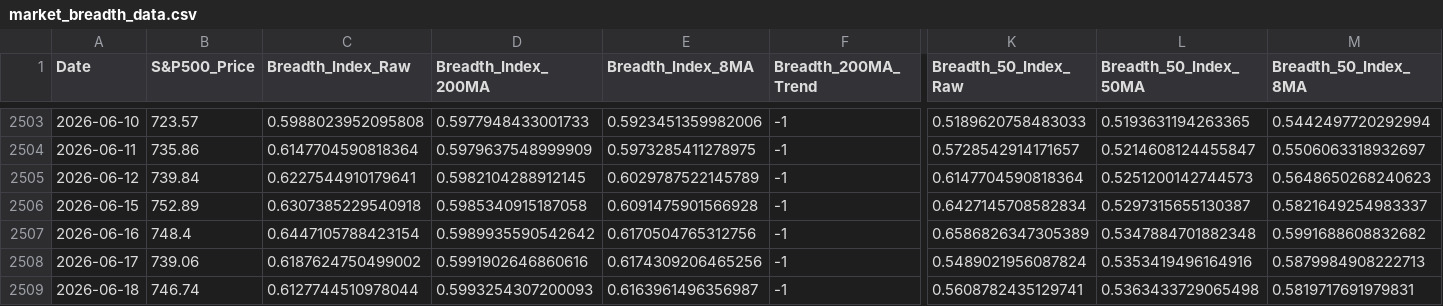
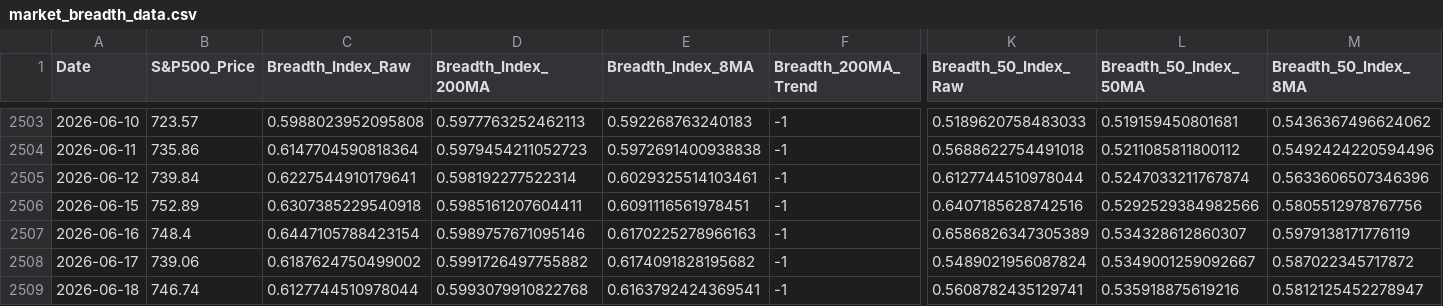
Before and after one commit to YONGJINSONG/market, a CSV file: data/breadth/market_breadth_data.csv, drawn as a sheet; only a part is shown, gaps mark what is left out; the diff covers the shown part only; the diff names each change by its address in the sheet, - before the commit and + after, or states it on an @@ line.

```diff
--- a/data/breadth/market_breadth_data.csv
+++ b/data/breadth/market_breadth_data.csv
-D2503 (Breadth_Index_200MA): 0.5977948433001733
+D2503 (Breadth_Index_200MA): 0.5977763252462113
-E2503 (Breadth_Index_8MA): 0.5923451359982006
+E2503 (Breadth_Index_8MA): 0.592268763240183
-L2503 (Breadth_50_Index_50MA): 0.5193631194263365
+L2503 (Breadth_50_Index_50MA): 0.519159450801681
-M2503 (Breadth_50_Index_8MA): 0.5442497720292994
+M2503 (Breadth_50_Index_8MA): 0.5436367496624062
-D2504 (Breadth_Index_200MA): 0.5979637548999909
+D2504 (Breadth_Index_200MA): 0.5979454211052723
-E2504 (Breadth_Index_8MA): 0.5973285411278975
+E2504 (Breadth_Index_8MA): 0.5972691400938838
-K2504 (Breadth_50_Index_Raw): 0.5728542914171657
+K2504 (Breadth_50_Index_Raw): 0.5688622754491018
-L2504 (Breadth_50_Index_50MA): 0.5214608124455847
+L2504 (Breadth_50_Index_50MA): 0.5211085811800112
-M2504 (Breadth_50_Index_8MA): 0.5506063318932697
+M2504 (Breadth_50_Index_8MA): 0.5492424220594496
-D2505 (Breadth_Index_200MA): 0.5982104288912145
+D2505 (Breadth_Index_200MA): 0.598192277522314
-E2505 (Breadth_Index_8MA): 0.6029787522145789
+E2505 (Breadth_Index_8MA): 0.6029325514103461
-K2505 (Breadth_50_Index_Raw): 0.6147704590818364
+K2505 (Breadth_50_Index_Raw): 0.6127744510978044
-L2505 (Breadth_50_Index_50MA): 0.5251200142744573
+L2505 (Breadth_50_Index_50MA): 0.5247033211767874
-M2505 (Breadth_50_Index_8MA): 0.5648650268240623
+M2505 (Breadth_50_Index_8MA): 0.5633606507346396
-D2506 (Breadth_Index_200MA): 0.5985340915187058
+D2506 (Breadth_Index_200MA): 0.5985161207604411
-E2506 (Breadth_Index_8MA): 0.6091475901566928
+E2506 (Breadth_Index_8MA): 0.6091116561978451
-K2506 (Breadth_50_Index_Raw): 0.6427145708582834
+K2506 (Breadth_50_Index_Raw): 0.6407185628742516
-L2506 (Breadth_50_Index_50MA): 0.5297315655130387
+L2506 (Breadth_50_Index_50MA): 0.5292529384982566
-M2506 (Breadth_50_Index_8MA): 0.5821649254983337
+M2506 (Breadth_50_Index_8MA): 0.5805512978767756
-D2507 (Breadth_Index_200MA): 0.5989935590542642
+D2507 (Breadth_Index_200MA): 0.5989757671095146
-E2507 (Breadth_Index_8MA): 0.6170504765312756
+E2507 (Breadth_Index_8MA): 0.6170225278966163
-L2507 (Breadth_50_Index_50MA): 0.5347884701882348
+L2507 (Breadth_50_Index_50MA): 0.534328612860307
-M2507 (Breadth_50_Index_8MA): 0.5991688608832682
+M2507 (Breadth_50_Index_8MA): 0.5979138171776119
-D2508 (Breadth_Index_200MA): 0.5991902646860616
+D2508 (Breadth_Index_200MA): 0.5991726497755882
-E2508 (Breadth_Index_8MA): 0.6174309206465256
+E2508 (Breadth_Index_8MA): 0.6174091828195682
-L2508 (Breadth_50_Index_50MA): 0.5353419496164916
+L2508 (Breadth_50_Index_50MA): 0.5349001259092667
-M2508 (Breadth_50_Index_8MA): 0.5879984908222713
+M2508 (Breadth_50_Index_8MA): 0.587022345717872
-D2509 (Breadth_Index_200MA): 0.5993254307200093
+D2509 (Breadth_Index_200MA): 0.5993079910822768
-E2509 (Breadth_Index_8MA): 0.6163961496356987
+E2509 (Breadth_Index_8MA): 0.6163792424369541
-L2509 (Breadth_50_Index_50MA): 0.5363433729065498
+L2509 (Breadth_50_Index_50MA): 0.535918875619216
-M2509 (Breadth_50_Index_8MA): 0.5819717691979831
+M2509 (Breadth_50_Index_8MA): 0.5812125452278947
```
Also changed, not shown: 48 edited cells elsewhere in this file, 6 other files.
